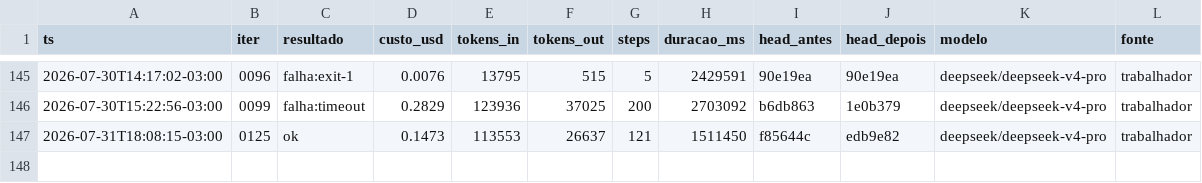
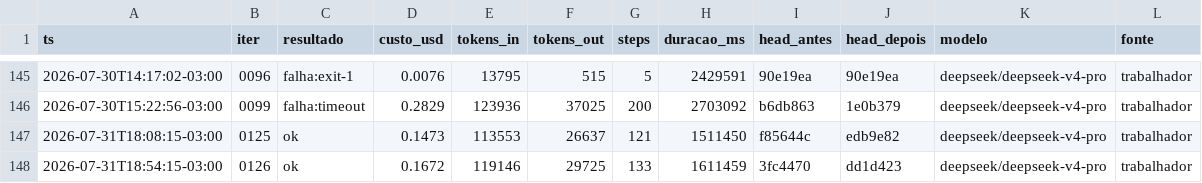
Before and after one commit to Deivison-Costaa/psx-rs, a CSV file: docs/metricas.csv, drawn as a sheet; only a part is shown, gaps mark what is left out; the diff names each change by its address in the sheet, - before the commit and + after, or states it on an @@ line.

Commit message:
docs(iter): 0126 — revisao: IRQ2=107 e 2 eventos ready refutam a conclusao original; invariante 30; item 4.4v

```diff
--- a/docs/metricas.csv
+++ b/docs/metricas.csv
+row 148: 2026-07-31T18:54:15-03:00 | 0126 | ok | 0.1672 | 119146 | 29725 | 133 | 1611459 | 3fc4470 | dd1d423 | deepseek/deepseek-v4-pro | trabalhador
```
Also changed, not shown: 4 other files.
